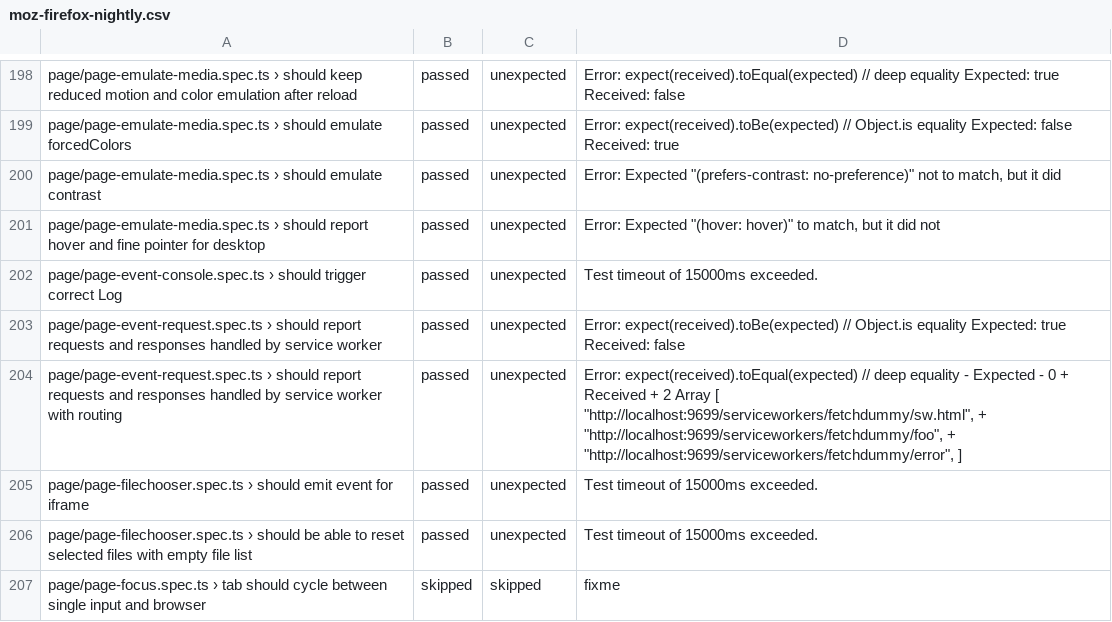
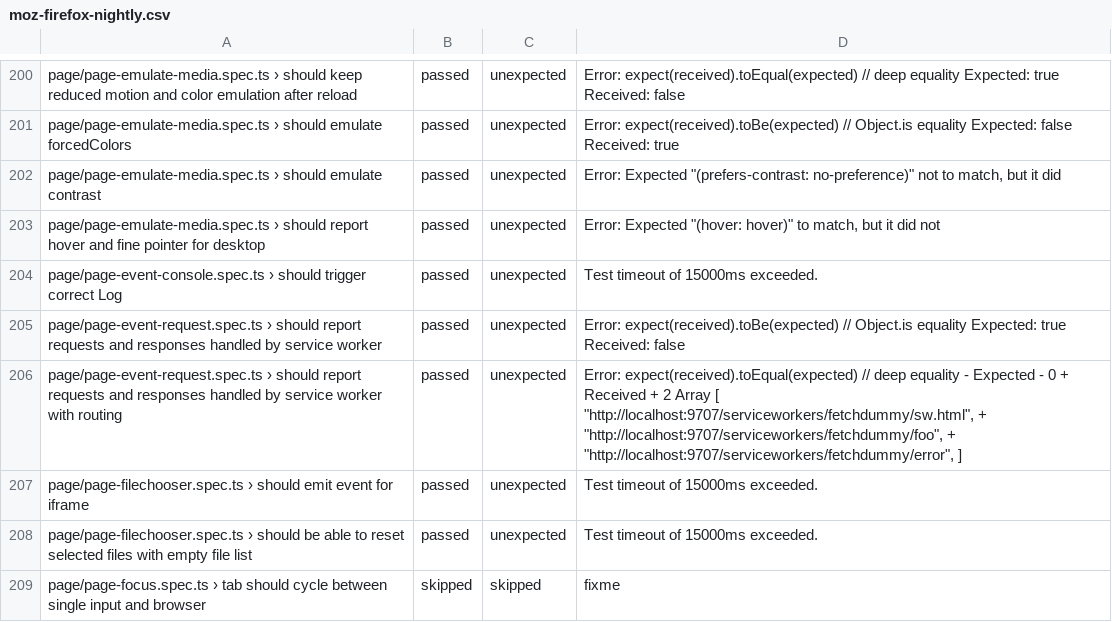
Before and after one commit to microsoft/playwright, a CSV file: moz-firefox-nightly.csv, drawn as a sheet; only a part is shown, gaps mark what is left out; the diff covers the shown part only.

```diff
--- a/moz-firefox-nightly.csv
+++ b/moz-firefox-nightly.csv
@@ -203,3 +205,3 @@ page/page-event-console.spec.ts › should trigger correct Log,passed,unexpected
 page/page-event-request.spec.ts › should report requests and responses handled by service worker,passed,unexpected,Error: expect(received).toBe(expected) // Object.is equality Expected: true Received: false
-page/page-event-request.spec.ts › should report requests and responses handled by service worker with routing,passed,unexpected,"Error: expect(received).toEqual(expected) // deep equality - Expected - 0 + Received + 2  Array [  ""http://localhost:9699/serviceworkers/fetchdummy/sw.html"", + ""http://localhost:9699/serviceworkers/fetchdummy/foo"", + ""http://localhost:9699/serviceworkers/fetchdummy/error"",  ]"
+page/page-event-request.spec.ts › should report requests and responses handled by service worker with routing,passed,unexpected,"Error: expect(received).toEqual(expected) // deep equality - Expected - 0 + Received + 2  Array [  ""http://localhost:9707/serviceworkers/fetchdummy/sw.html"", + ""http://localhost:9707/serviceworkers/fetchdummy/foo"", + ""http://localhost:9707/serviceworkers/fetchdummy/error"",  ]"
 page/page-filechooser.spec.ts › should emit event for iframe,passed,unexpected,Test timeout of 15000ms exceeded.
```
Also changed, not shown: 4 added rows, 3 removed rows and 9 edited cells elsewhere in this file.
